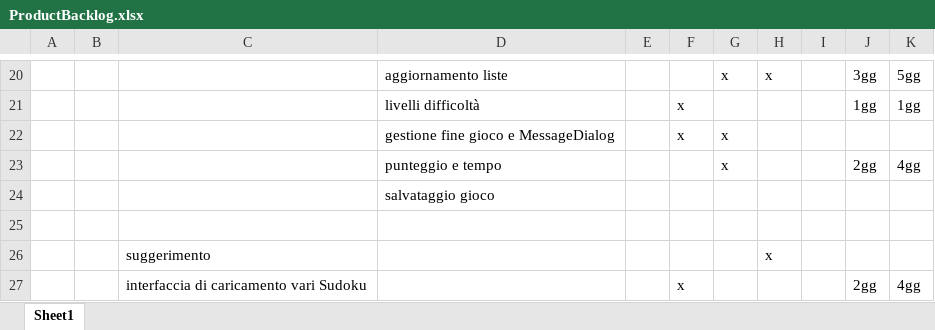
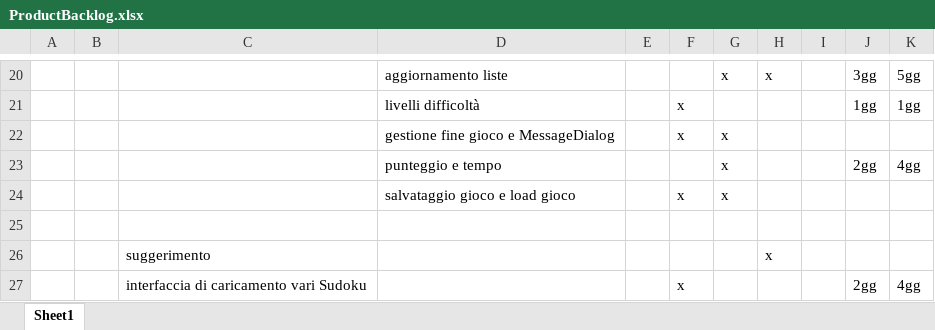
Before and after one commit to silviazandoli/progettoSudoku, an Excel workbook: ProductBacklog.xlsx, sheet Sheet1, drawn as a sheet; only a part is shown, gaps mark what is left out; values as stored, in another font and other column widths than the file's, no borders; removed rows and columns are numbered as before the commit, all else as after; the diff names each change by its address in the sheet, - before the commit and + after, or states it on an @@ line.

```diff
--- a/ProductBacklog.xlsx (sheet Sheet1)
+++ b/ProductBacklog.xlsx (sheet Sheet1)
-row 24:  |  |  | salvataggio gioco
+row 24:  |  |  | salvataggio gioco e load gioco |  | x | x
```
Also changed, not shown: 5 other files.
